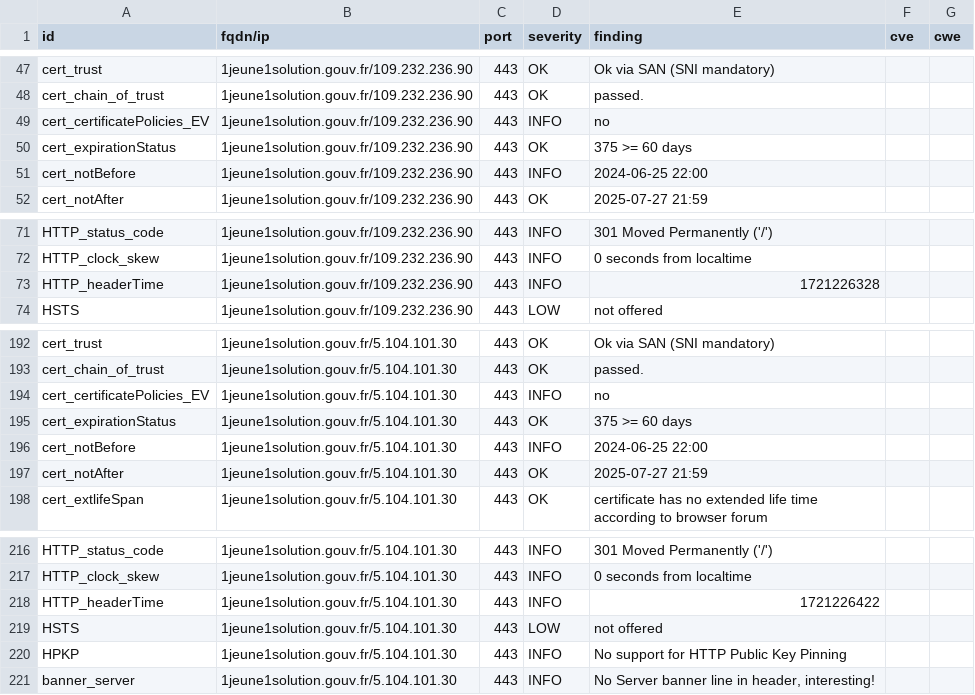
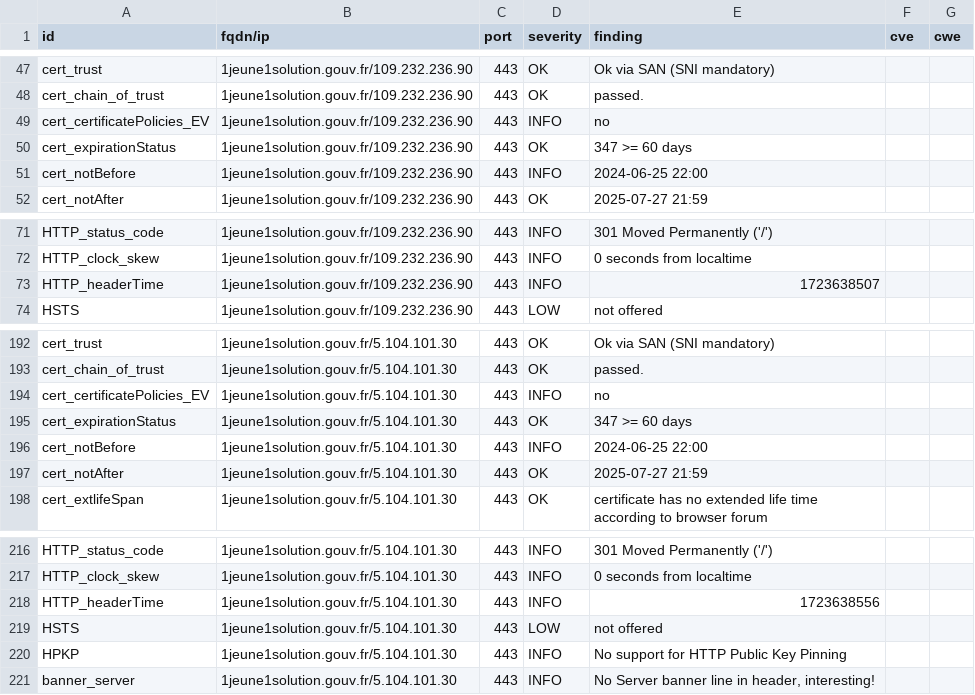
Before and after one commit to GKO-org/dashlordPrd1, a CSV file: results/aHR0cHM6Ly8xamV1bmUxc29sdXRpb24uZ291di5mcg==/testssl.csv, drawn as a sheet; only a part is shown, gaps mark what is left out.

```diff
--- a/results/aHR0cHM6Ly8xamV1bmUxc29sdXRpb24uZ291di5mcg==/testssl.csv
+++ b/results/aHR0cHM6Ly8xamV1bmUxc29sdXRpb24uZ291di5mcg==/testssl.csv
@@ -49,3 +49,3 @@
 "cert_certificatePolicies_EV","1jeune1solution.gouv.fr/109.232.236.90","443","INFO","no","",""
-"cert_expirationStatus","1jeune1solution.gouv.fr/109.232.236.90","443","OK","375 >= 60 days","",""
+"cert_expirationStatus","1jeune1solution.gouv.fr/109.232.236.90","443","OK","347 >= 60 days","",""
 "cert_notBefore","1jeune1solution.gouv.fr/109.232.236.90","443","INFO","2024-06-25 22:00","",""
@@ -72,3 +72,3 @@
 "HTTP_clock_skew","1jeune1solution.gouv.fr/109.232.236.90","443","INFO","0 seconds from localtime","",""
-"HTTP_headerTime","1jeune1solution.gouv.fr/109.232.236.90","443","INFO","1721226328","",""
+"HTTP_headerTime","1jeune1solution.gouv.fr/109.232.236.90","443","INFO","1723638507","",""
 "HSTS","1jeune1solution.gouv.fr/109.232.236.90","443","LOW","not offered","",""
@@ -194,3 +194,3 @@
 "cert_certificatePolicies_EV","1jeune1solution.gouv.fr/5.104.101.30","443","INFO","no","",""
-"cert_expirationStatus","1jeune1solution.gouv.fr/5.104.101.30","443","OK","375 >= 60 days","",""
+"cert_expirationStatus","1jeune1solution.gouv.fr/5.104.101.30","443","OK","347 >= 60 days","",""
 "cert_notBefore","1jeune1solution.gouv.fr/5.104.101.30","443","INFO","2024-06-25 22:00","",""
@@ -217,3 +217,3 @@
 "HTTP_clock_skew","1jeune1solution.gouv.fr/5.104.101.30","443","INFO","0 seconds from localtime","",""
-"HTTP_headerTime","1jeune1solution.gouv.fr/5.104.101.30","443","INFO","1721226422","",""
+"HTTP_headerTime","1jeune1solution.gouv.fr/5.104.101.30","443","INFO","1723638556","",""
 "HSTS","1jeune1solution.gouv.fr/5.104.101.30","443","LOW","not offered","",""
```
Also changed, not shown: 9 other files.
